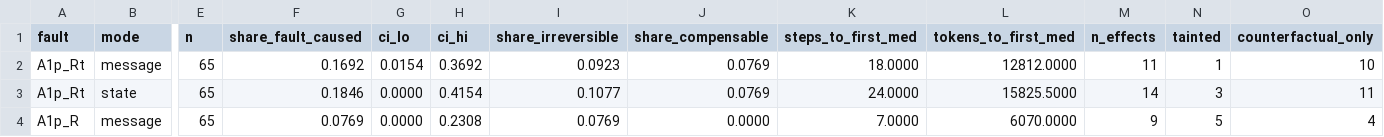
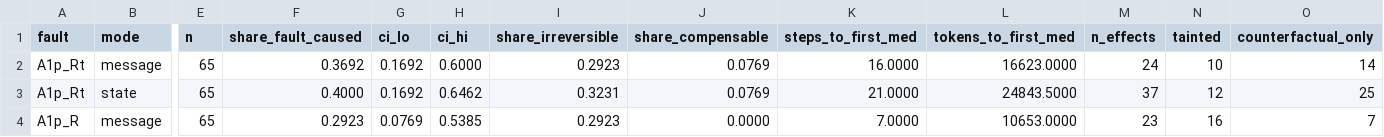
Before and after one commit to HahhaNa/multiagent-failure-prop-recov, a CSV file: data/tables/main/irreversible_before_recovery.csv, drawn as a sheet; only a part is shown, gaps mark what is left out; the diff covers the shown part only; the diff names each change by its address in the sheet, - before the commit and + after, or states it on an @@ line.

```diff
--- a/data/tables/main/irreversible_before_recovery.csv
+++ b/data/tables/main/irreversible_before_recovery.csv
-F2 (share_fault_caused): 0.1692
+F2 (share_fault_caused): 0.3692
-G2 (ci_lo): 0.0154
+G2 (ci_lo): 0.1692
-H2 (ci_hi): 0.3692
+H2 (ci_hi): 0.6000
-I2 (share_irreversible): 0.0923
+I2 (share_irreversible): 0.2923
-K2 (steps_to_first_med): 18.0000
+K2 (steps_to_first_med): 16.0000
-L2 (tokens_to_first_med): 12812.0000
+L2 (tokens_to_first_med): 16623.0000
-M2 (n_effects): 11
+M2 (n_effects): 24
-N2 (tainted): 1
+N2 (tainted): 10
-O2 (counterfactual_only): 10
+O2 (counterfactual_only): 14
-F3 (share_fault_caused): 0.1846
+F3 (share_fault_caused): 0.4000
-G3 (ci_lo): 0.0000
+G3 (ci_lo): 0.1692
-H3 (ci_hi): 0.4154
+H3 (ci_hi): 0.6462
-I3 (share_irreversible): 0.1077
+I3 (share_irreversible): 0.3231
-K3 (steps_to_first_med): 24.0000
+K3 (steps_to_first_med): 21.0000
-L3 (tokens_to_first_med): 15825.5000
+L3 (tokens_to_first_med): 24843.5000
-M3 (n_effects): 14
+M3 (n_effects): 37
-N3 (tainted): 3
+N3 (tainted): 12
-O3 (counterfactual_only): 11
+O3 (counterfactual_only): 25
-F4 (share_fault_caused): 0.0769
+F4 (share_fault_caused): 0.2923
-G4 (ci_lo): 0.0000
+G4 (ci_lo): 0.0769
-H4 (ci_hi): 0.2308
+H4 (ci_hi): 0.5385
-I4 (share_irreversible): 0.0769
+I4 (share_irreversible): 0.2923
-L4 (tokens_to_first_med): 6070.0000
+L4 (tokens_to_first_med): 10653.0000
-M4 (n_effects): 9
+M4 (n_effects): 23
-N4 (tainted): 5
+N4 (tainted): 16
-O4 (counterfactual_only): 4
+O4 (counterfactual_only): 7
```
Also changed, not shown: 172 edited cells elsewhere in this file, data/tables/main/ignored_robust.csv, data/tables/main/irreversible_by_stage.csv, 29 other files.
